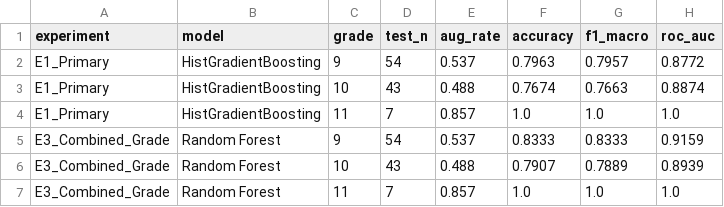
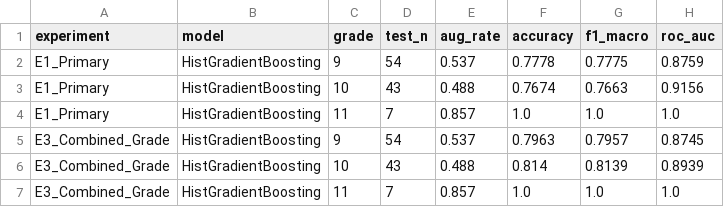
Before and after one commit to Shivesh-2307/Educational-Data-Mining, a CSV file: SHAP_Analysis/outputs/tables/grade_stratified_results.csv, drawn as a sheet.

```diff
--- a/SHAP_Analysis/outputs/tables/grade_stratified_results.csv
+++ b/SHAP_Analysis/outputs/tables/grade_stratified_results.csv
@@ -1,7 +1,7 @@
 experiment,model,grade,test_n,aug_rate,accuracy,f1_macro,roc_auc
-E1_Primary,HistGradientBoosting,9,54,0.537,0.7963,0.7957,0.8772
-E1_Primary,HistGradientBoosting,10,43,0.488,0.7674,0.7663,0.8874
+E1_Primary,HistGradientBoosting,9,54,0.537,0.7778,0.7775,0.8759
+E1_Primary,HistGradientBoosting,10,43,0.488,0.7674,0.7663,0.9156
 E1_Primary,HistGradientBoosting,11,7,0.857,1.0,1.0,1.0
-E3_Combined_Grade,Random Forest,9,54,0.537,0.8333,0.8333,0.9159
-E3_Combined_Grade,Random Forest,10,43,0.488,0.7907,0.7889,0.8939
-E3_Combined_Grade,Random Forest,11,7,0.857,1.0,1.0,1.0
+E3_Combined_Grade,HistGradientBoosting,9,54,0.537,0.7963,0.7957,0.8745
+E3_Combined_Grade,HistGradientBoosting,10,43,0.488,0.814,0.8139,0.8939
+E3_Combined_Grade,HistGradientBoosting,11,7,0.857,1.0,1.0,1.0
```
Also changed, not shown: SHAP_Analysis/outputs/tables/shap_feature_importance_behavioral.csv, SHAP_Analysis/outputs/tables/shap_feature_importance_combined.csv, 21 other files.
